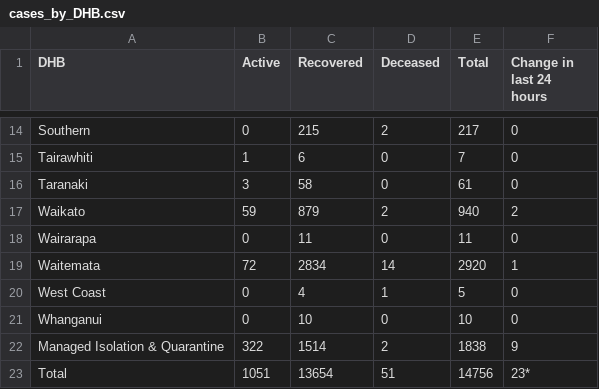
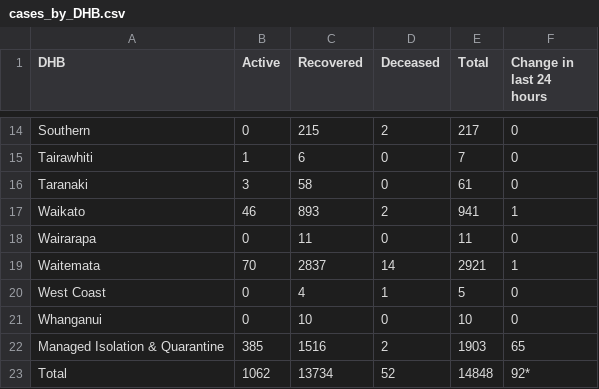
Before and after one commit to UoA-eResearch/nz-covid19-data-auto, a CSV file: cases_by_DHB.csv, drawn as a sheet; only a part is shown, gaps mark what is left out; the diff covers the shown part only.

```diff
--- a/cases_by_DHB.csv
+++ b/cases_by_DHB.csv
@@ -16,8 +16,8 @@ Tairawhiti,1,6,0,7,0
 Taranaki,3,58,0,61,0
-Waikato,59,879,2,940,2
+Waikato,46,893,2,941,1
 Wairarapa,0,11,0,11,0
-Waitemata,72,2834,14,2920,1
+Waitemata,70,2837,14,2921,1
 West Coast,0,4,1,5,0
 Whanganui,0,10,0,10,0
-Managed Isolation & Quarantine,322,1514,2,1838,9
-Total,1051,13654,51,14756,23*
+Managed Isolation & Quarantine,385,1516,2,1903,65
+Total,1062,13734,52,14848,92*
```
Also changed, not shown: 29 edited cells elsewhere in this file, cases_by_ethnicity.csv, 2 other files.
